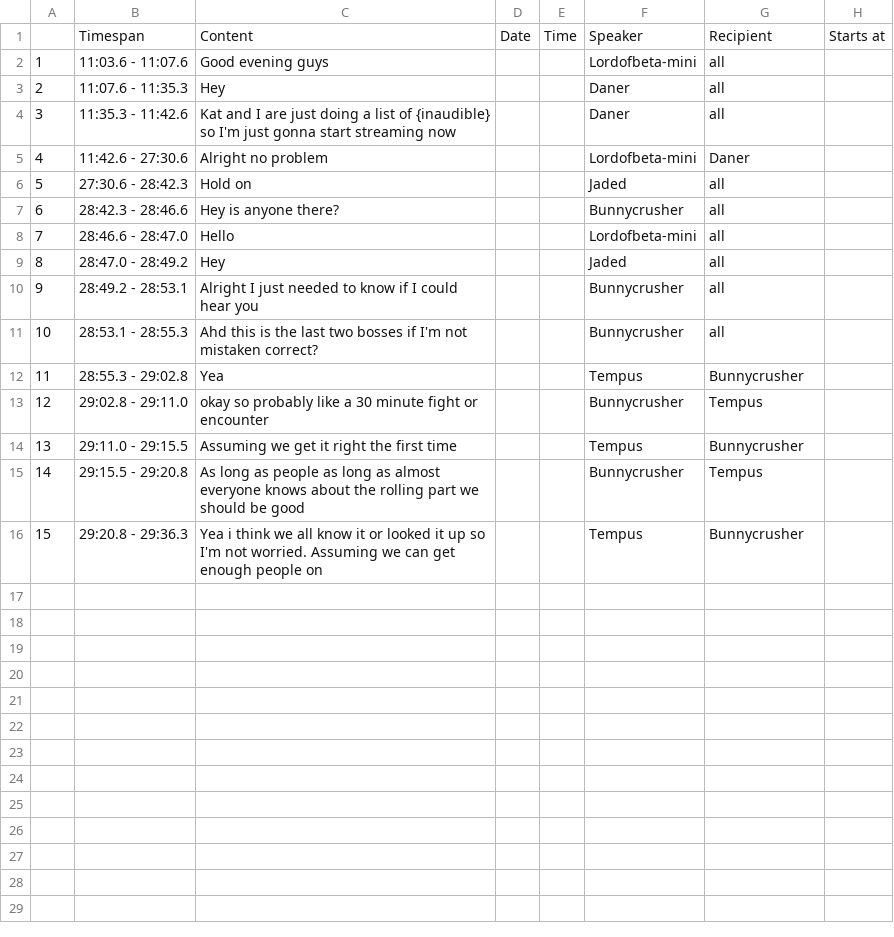
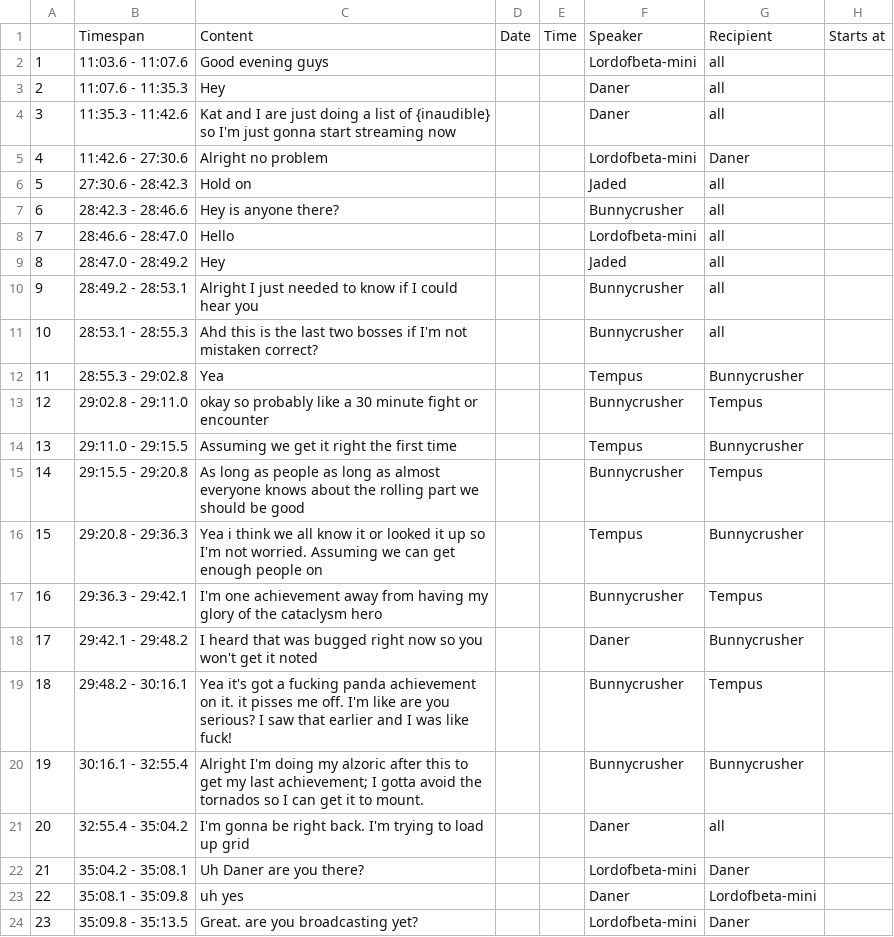
Before and after one commit to mgordon34/Conversation-Analysis, a CSV file: Workbook1.csv, drawn as a sheet.

```diff
--- a/Workbook1.csv
+++ b/Workbook1.csv
@@ -16 +16,9 @@
 15	29:20.8 - 29:36.3	 Yea i think we all know it or looked it up so I'm not worried. Assuming we can get enough people on			Tempus	Bunnycrusher
+16	29:36.3 - 29:42.1	 I'm one achievement away from having my glory of the cataclysm hero			Bunnycrusher	Tempus
+17	29:42.1 - 29:48.2	 I heard that was bugged right now so you won't get it noted			Daner	Bunnycrusher
+18	29:48.2 - 30:16.1	Yea it's got a fucking panda achievement on it. it pisses me off. I'm like are you serious? I saw that earlier and I was like fuck!			Bunnycrusher	Tempus
+19	30:16.1 - 32:55.4	Alright I'm doing my alzoric after this to get my last achievement; I gotta avoid the tornados so I can get it to mount.			Bunnycrusher	Bunnycrusher
+20	32:55.4 - 35:04.2	I'm gonna be right back. I'm trying to load up grid			Daner	all
+21	35:04.2 - 35:08.1	Uh Daner are you there?			Lordofbeta-mini	Daner
+22	35:08.1 - 35:09.8	 uh yes			Daner	Lordofbeta-mini
+23	35:09.8 - 35:13.5	Great. are you broadcasting yet?			Lordofbeta-mini	Daner
```
Also changed, not shown: 2 other files.
